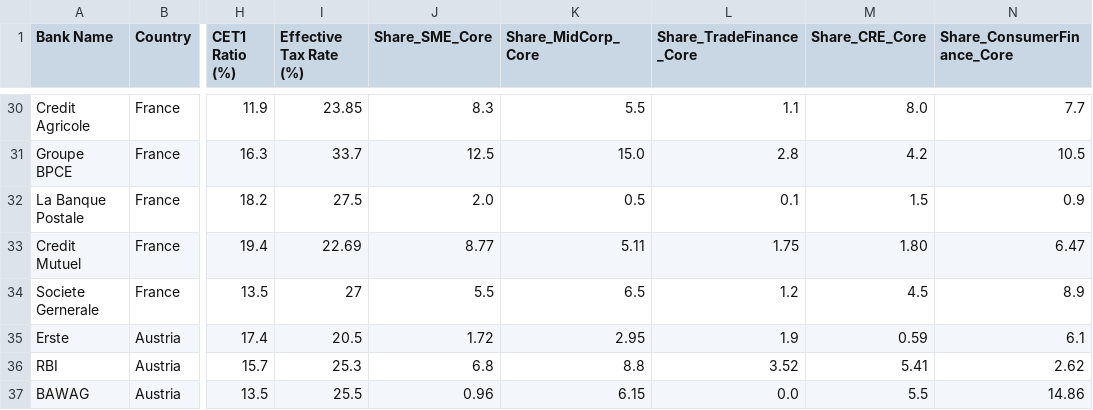
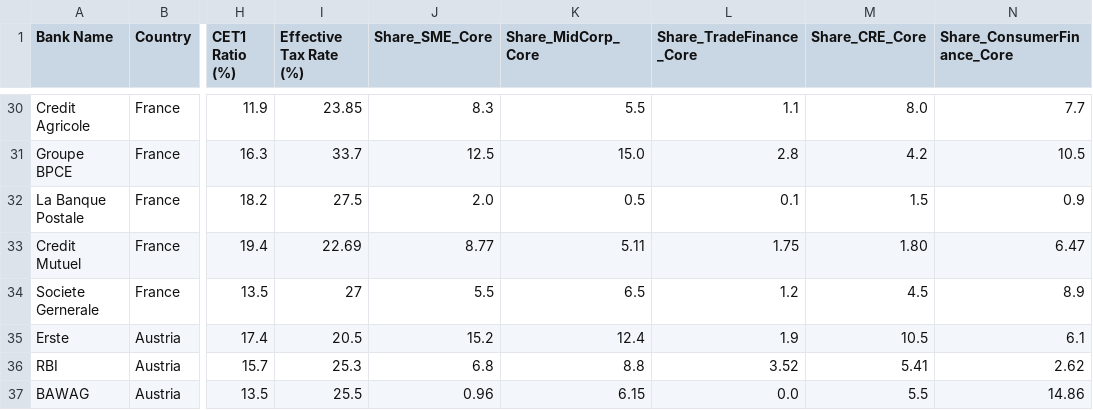
Before and after one commit to sbuchta-app/FRP_Redeployment, a CSV file: 52_banks_full_results.csv, drawn as a sheet; only a part is shown, gaps mark what is left out; the diff names each change by its address in the sheet, - before the commit and + after, or states it on an @@ line.

Commit message:
Update 52_banks_full_results.csv

```diff
--- a/52_banks_full_results.csv
+++ b/52_banks_full_results.csv
-J35 (Share_SME_Core): 1.72
+J35 (Share_SME_Core): 15.2
-K35 (Share_MidCorp_Core): 2.95
+K35 (Share_MidCorp_Core): 12.4
-M35 (Share_CRE_Core): 0.59
+M35 (Share_CRE_Core): 10.5
```
